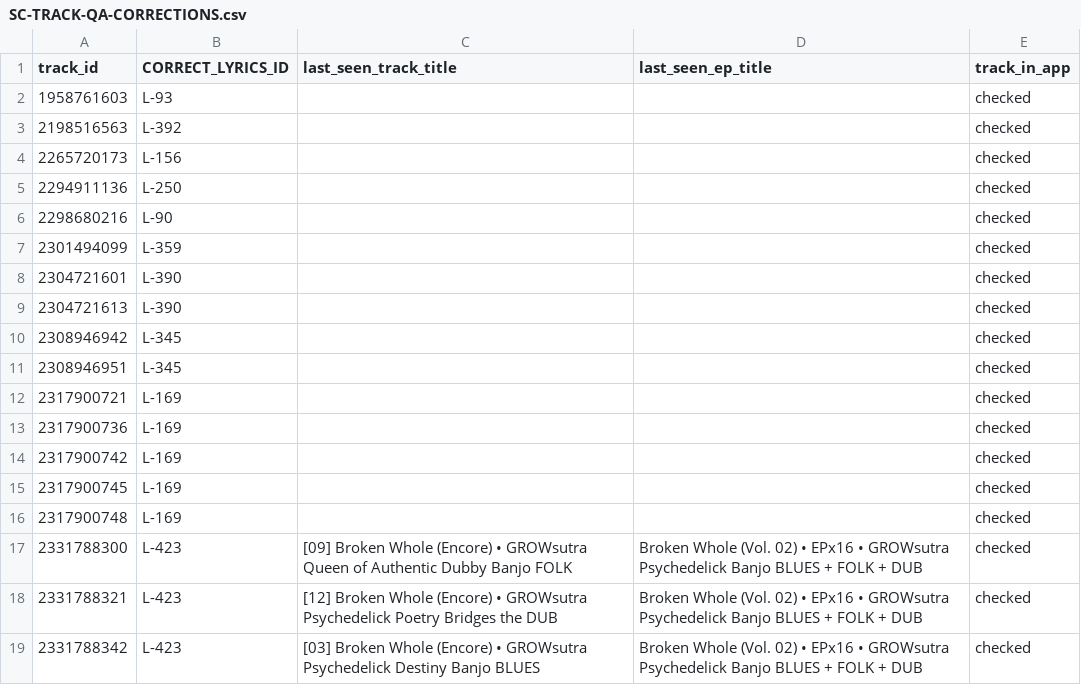
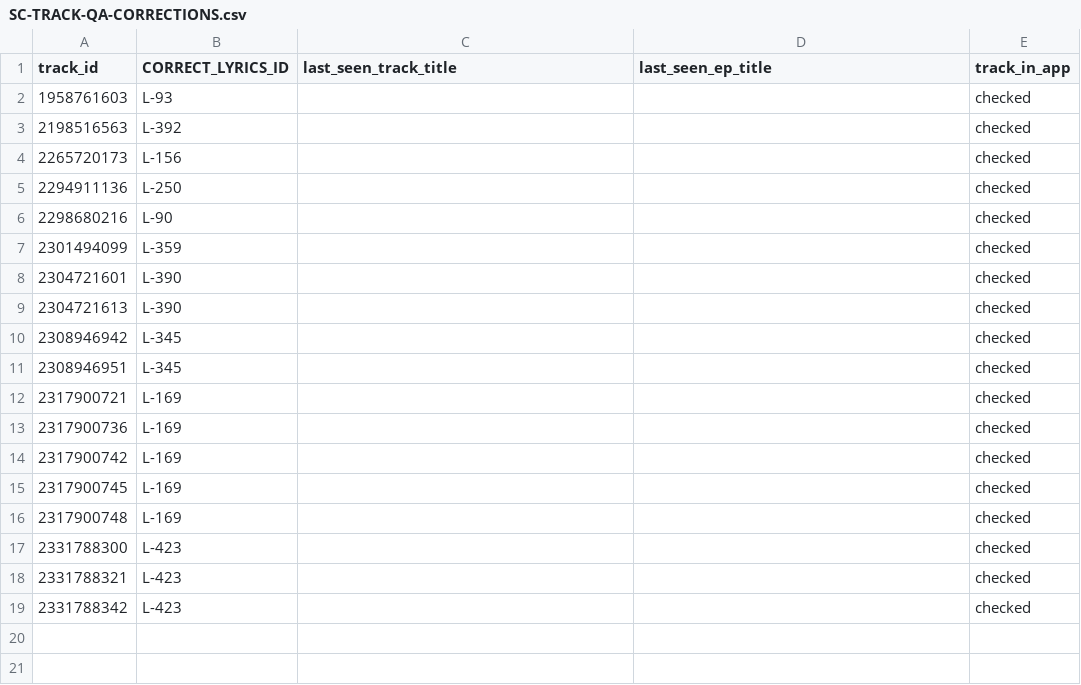
Before and after one commit to bananasutra/bananasutra-app, a CSV file: pipelines/sc/outputs/SC-TRACK-QA-CORRECTIONS.csv, drawn as a sheet.

```diff
--- a/pipelines/sc/outputs/SC-TRACK-QA-CORRECTIONS.csv
+++ b/pipelines/sc/outputs/SC-TRACK-QA-CORRECTIONS.csv
@@ -16,4 +16,4 @@ track_id,CORRECT_LYRICS_ID,last_seen_track_title,last_seen_ep_title,track_in_app
 2317900748,L-169,,,checked
-2331788300,L-423,[09] Broken Whole (Encore) • GROWsutra Queen of Authentic Dubby Banjo FOLK,Broken Whole (Vol. 02) • EPx16 • GROWsutra Psychedelick Banjo BLUES + FOLK + DUB,checked
-2331788321,L-423,[12] Broken Whole (Encore) • GROWsutra Psychedelick Poetry Bridges the DUB,Broken Whole (Vol. 02) • EPx16 • GROWsutra Psychedelick Banjo BLUES + FOLK + DUB,checked
-2331788342,L-423,[03] Broken Whole (Encore) • GROWsutra Psychedelick Destiny Banjo BLUES,Broken Whole (Vol. 02) • EPx16 • GROWsutra Psychedelick Banjo BLUES + FOLK + DUB,checked
+2331788300,L-423,,,checked
+2331788321,L-423,,,checked
+2331788342,L-423,,,checked
```
Also changed, not shown: pipelines/yt/name_mapping.csv, pipelines/yt/outputs/YT-LYRICS-ID-DRIFT.csv, 47 other files.
